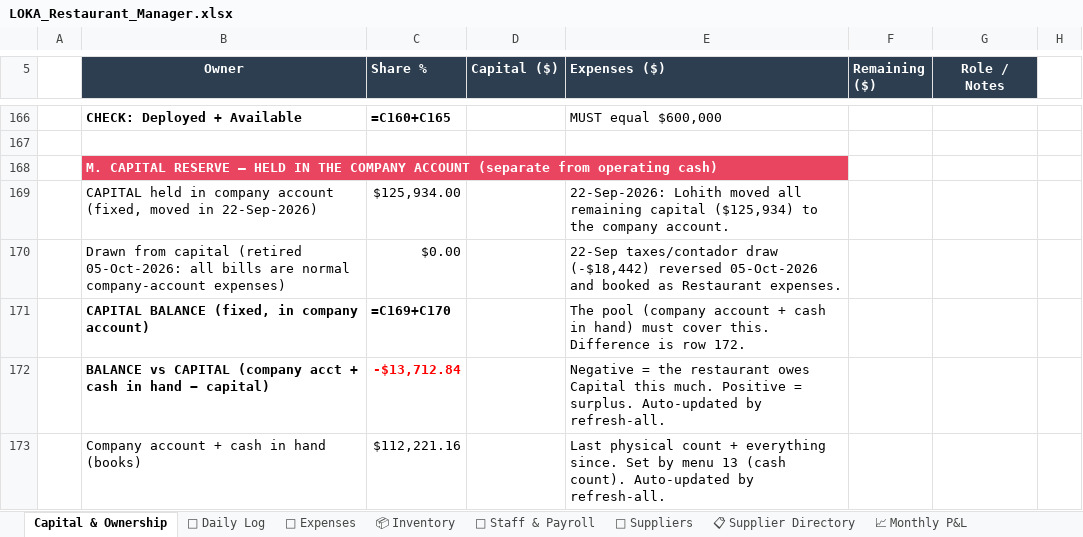
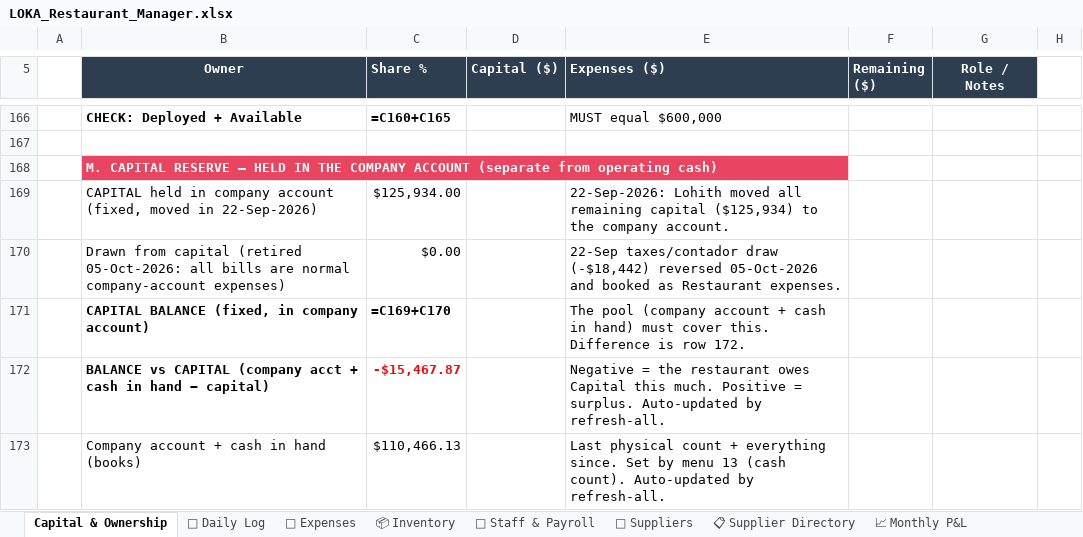
Before and after one commit to mirchimexico-coder/LOKA, an Excel workbook: LOKA_Restaurant_Manager.xlsx, sheet Capital & Ownership, drawn as a sheet; only a part is shown, gaps mark what is left out; values as stored, in another font and other column widths than the file's, no borders; formulas without a stored value are shown as written; the diff names each change by its address in the sheet, - before the commit and + after, or states it on an @@ line.

Commit message:
LOKA 21-Nov-2026 | EOD | day 2026-11-20: rev $5,825 exp $7,402 net $-1,577 | bal vs capital $-15,468
Changed: LOKA_Restaurant_Manager.xlsx, categories.json, dashboard.html, today.txt
+ 3 backup/day file(s)

```diff
--- a/LOKA_Restaurant_Manager.xlsx (sheet Capital & Ownership)
+++ b/LOKA_Restaurant_Manager.xlsx (sheet Capital & Ownership)
-C172 (Share %): -$13,712.84
+C172 (Share %): -$15,467.87
-C173 (Share %): $112,221.16
+C173 (Share %): $110,466.13
```
Also changed, not shown: sheet 💸 Expenses, sheet 📅 Daily Log, sheet 📈 Monthly P&L, 6 other files.
